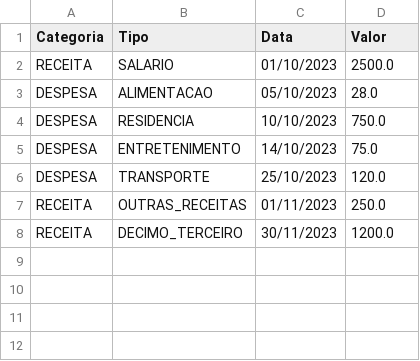
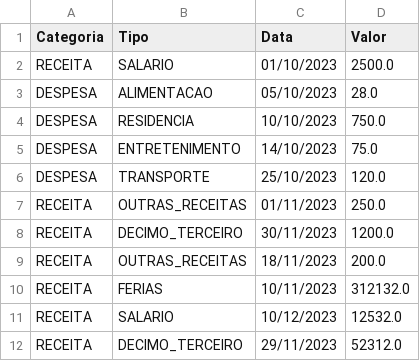
Before and after one commit to PedroLuscao/projetoFinalPOO, a CSV file: trabalho.csv, drawn as a sheet; the diff names each change by its address in the sheet, - before the commit and + after, or states it on an @@ line.

Commit message:
Cadastro de Receitas Funcionando

```diff
--- a/trabalho.csv
+++ b/trabalho.csv
+row 9: RECEITA | OUTRAS_RECEITAS | 18/11/2023 | 200.0
+row 10: RECEITA | FERIAS | 10/11/2023 | 312132.0
+row 11: RECEITA | SALARIO | 10/12/2023 | 12532.0
+row 12: RECEITA | DECIMO_TERCEIRO | 29/11/2023 | 52312.0
```
Also changed, not shown: 4 other files.
